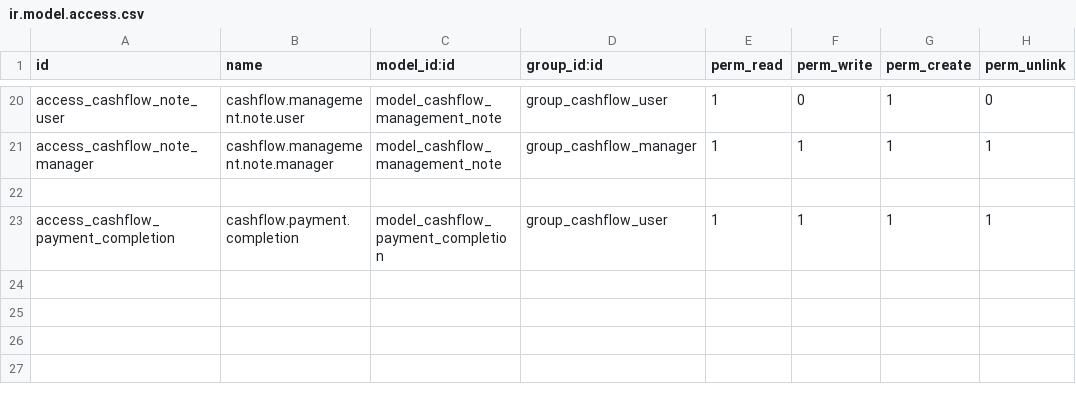
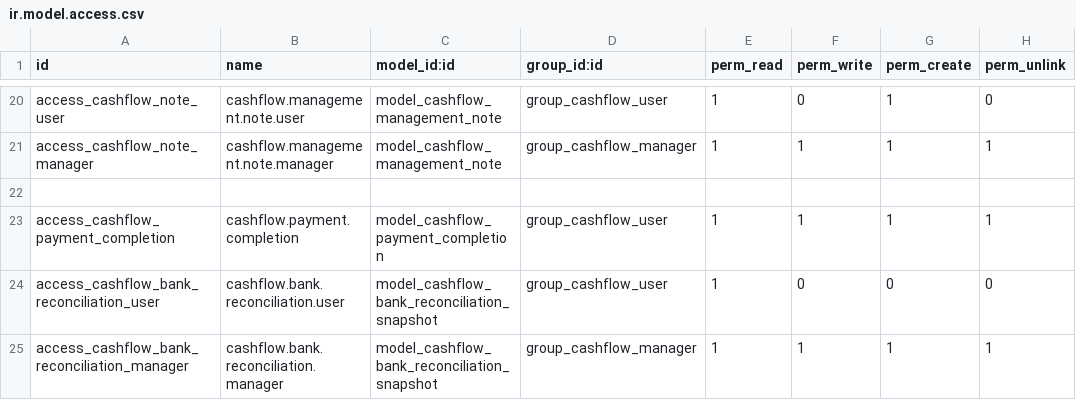
Before and after one commit to rzavalatk/grupomegatk, a CSV file: megatk_cash_flow_forecast/security/ir.model.access.csv, drawn as a sheet; only a part is shown, gaps mark what is left out; the diff names each change by its address in the sheet, - before the commit and + after, or states it on an @@ line.

```diff
--- a/megatk_cash_flow_forecast/security/ir.model.access.csv
+++ b/megatk_cash_flow_forecast/security/ir.model.access.csv
+row 24: access_cashflow_bank_reconciliation_user | cashflow.bank.reconciliation.user | model_cashflow_bank_reconciliation_snapshot | group_cashflow_user | 1 | 0 | 0 | 0
+row 25: access_cashflow_bank_reconciliation_manager | cashflow.bank.reconciliation.manager | model_cashflow_bank_reconciliation_snapshot | group_cashflow_manager | 1 | 1 | 1 | 1
```
Also changed, not shown: 10 other files.
